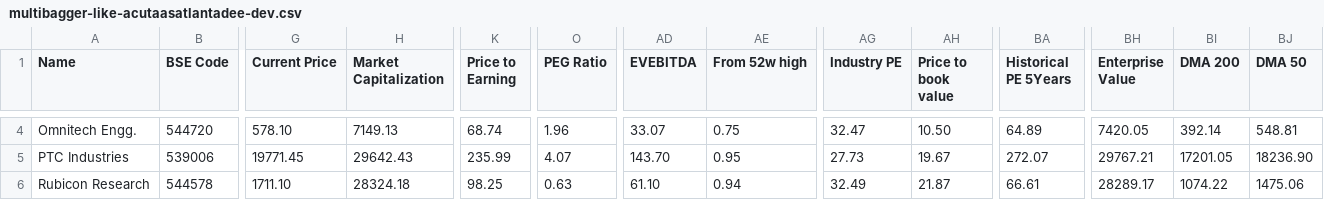
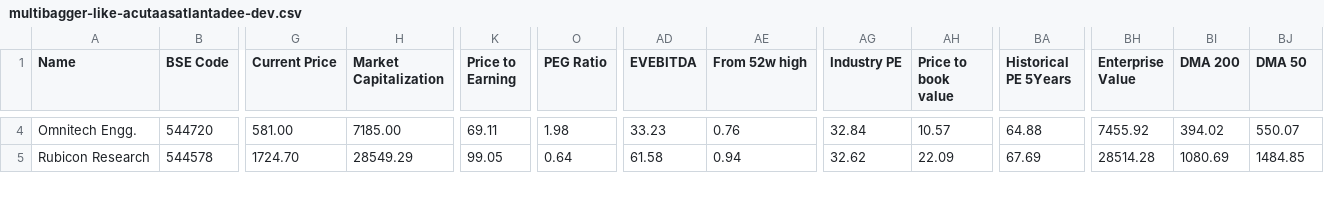
Before and after one commit to radhevrishi/market-cockpit, a CSV file: frontend/public/data/screener/multibagger-like-acutaasatlantadee-dev.csv, drawn as a sheet; only a part is shown, gaps mark what is left out; removed rows and columns are numbered as before the commit, all else as after; rows hold the shown columns only; the diff covers the shown part only; the diff names each change by its address in the sheet, - before the commit and + after, or states it on an @@ line.

```diff
--- a/frontend/public/data/screener/multibagger-like-acutaasatlantadee-dev.csv
+++ b/frontend/public/data/screener/multibagger-like-acutaasatlantadee-dev.csv
-G4 (Current Price): 578.10
+G4 (Current Price): 581.00
-H4 (Market Capitalization): 7149.13
+H4 (Market Capitalization): 7185.00
-K4 (Price to Earning): 68.74
+K4 (Price to Earning): 69.11
-O4 (PEG Ratio): 1.96
+O4 (PEG Ratio): 1.98
-AD4 (EVEBITDA): 33.07
+AD4 (EVEBITDA): 33.23
-AE4 (From 52w high): 0.75
+AE4 (From 52w high): 0.76
-AG4 (Industry PE): 32.47
+AG4 (Industry PE): 32.84
-AH4 (Price to book value): 10.50
+AH4 (Price to book value): 10.57
-BA4 (Historical PE 5Years): 64.89
+BA4 (Historical PE 5Years): 64.88
-BH4 (Enterprise Value): 7420.05
+BH4 (Enterprise Value): 7455.92
-BI4 (DMA 200): 392.14
+BI4 (DMA 200): 394.02
-BJ4 (DMA 50): 548.81
+BJ4 (DMA 50): 550.07
-row 5: PTC Industries | 539006 | 19771.45 | 29642.43 | 235.99 | 4.07 | 143.70 | 0.95 | 27.73 | 19.67 | 272.07 | 29767.21 | 17201.05 | 18236.90
-G5 (Current Price): 1711.10
+G5 (Current Price): 1724.70
-H5 (Market Capitalization): 28324.18
+H5 (Market Capitalization): 28549.29
-K5 (Price to Earning): 98.25
+K5 (Price to Earning): 99.05
-O5 (PEG Ratio): 0.63
+O5 (PEG Ratio): 0.64
-AD5 (EVEBITDA): 61.10
+AD5 (EVEBITDA): 61.58
-AG5 (Industry PE): 32.49
+AG5 (Industry PE): 32.62
-AH5 (Price to book value): 21.87
+AH5 (Price to book value): 22.09
-BA5 (Historical PE 5Years): 66.61
+BA5 (Historical PE 5Years): 67.69
-BH5 (Enterprise Value): 28289.17
+BH5 (Enterprise Value): 28514.28
-BI5 (DMA 200): 1074.22
+BI5 (DMA 200): 1080.69
-BJ5 (DMA 50): 1475.06
+BJ5 (DMA 50): 1484.85
```
Also changed, not shown: 34 edited cells elsewhere in this file, frontend/public/data/screener/great-results-and-pullback.csv, frontend/public/data/screener/lowequitycapital.csv, 20 other files.
